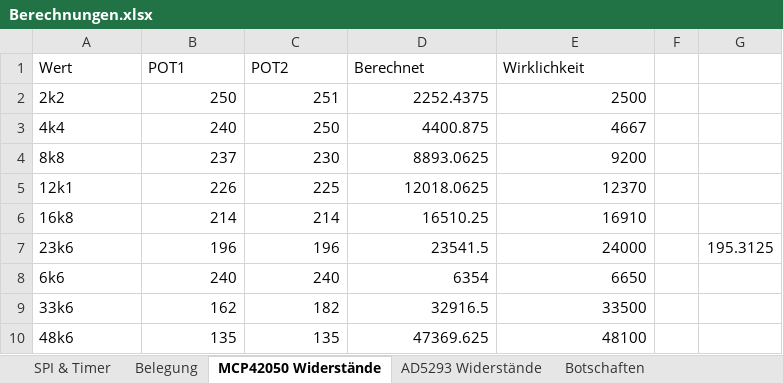
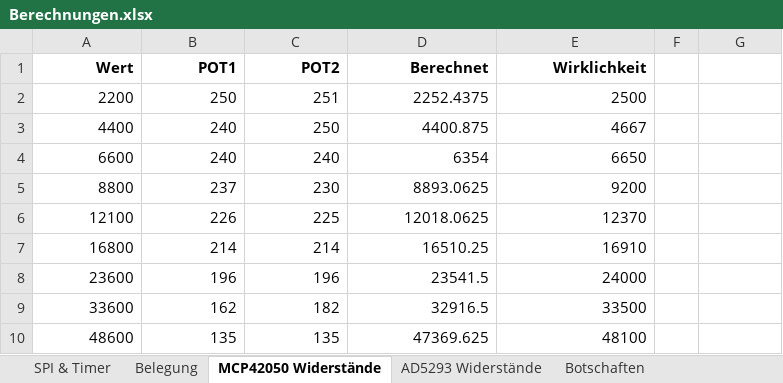
Before and after one commit to HeinrichG-V12/MFL, an Excel workbook: Berechnungen.xlsx, sheet MCP42050 Widerstände, drawn as a sheet; values as stored, in another font and other column widths than the file's, no borders; removed rows and columns are numbered as before the commit, all else as after; the diff names each change by its address in the sheet, - before the commit and + after, or states it on an @@ line.

```diff
--- a/Berechnungen.xlsx (sheet MCP42050 Widerstände)
+++ b/Berechnungen.xlsx (sheet MCP42050 Widerstände)
@@ A1:E1 alignment: left → right, bold: off → on @@
-A2 (Wert): 2k2
+A2 (Wert): 2200
-A2:A3 alignment: left
+A2:A3 alignment: right
-A3 (Wert): 4k4
+A3 (Wert): 4400
+row 4: 6600 | 240 | 240 | 6354 | 6650
-A5 (Wert): 8k8
+A5 (Wert): 8800
-A5:A8 alignment: left
+A5:A8 alignment: right
-A6 (Wert): 12k1
+A6 (Wert): 12100
-A7 (Wert): 16k8
+A7 (Wert): 16800
-A8 (Wert): 23k6
+A8 (Wert): 23600
-G8: 195.3125
+G8: (empty)
-row 8: 6k6 | 240 | 240 | 6354 | 6650
-A9 (Wert): 33k6
+A9 (Wert): 33600
-A9:A10 alignment: left
+A9:A10 alignment: right
-A10 (Wert): 48k6
+A10 (Wert): 48600
```
Also changed, not shown: sheet Belegung, formulas that keep their value, 8 other files.
